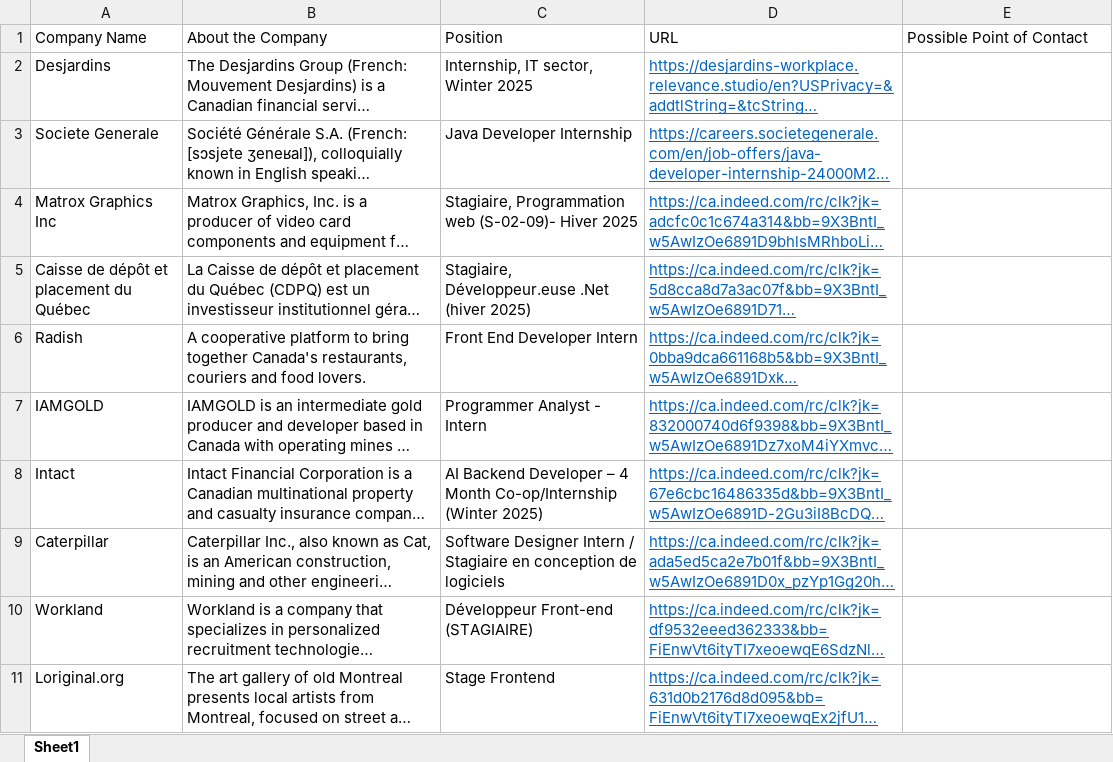
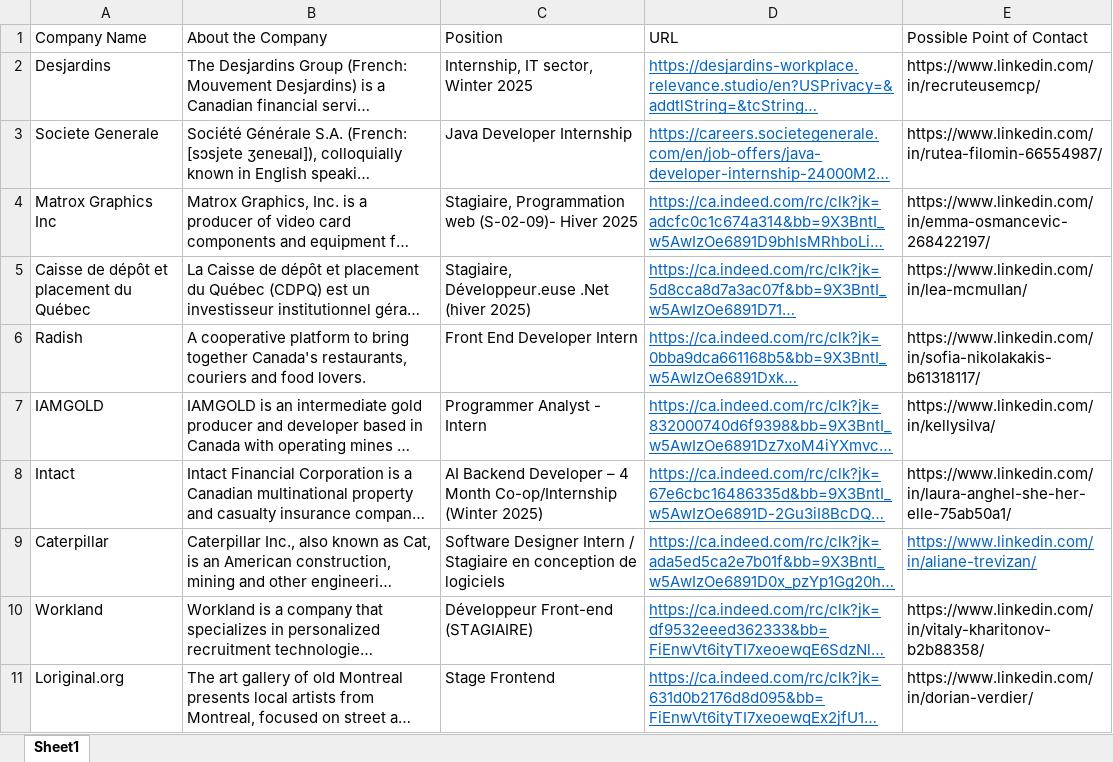
Before and after one commit to adinashby-lasalle-college/internship-search-log-augustosplett, an Excel workbook: Internship_Search.xlsx, sheet Sheet1, drawn as a sheet; only a part is shown; long unchanged cells end in …; values as stored, in another font and other column widths than the file's, no borders; table styles not drawn; the diff covers the shown part only; the diff names each change by its address in the sheet, - before the commit and + after, or states it on an @@ line.

Commit message:
added more info

```diff
--- a/Internship_Search.xlsx (sheet Sheet1)
+++ b/Internship_Search.xlsx (sheet Sheet1)
-E2 (Possible Point of Contact): (empty)
+E2 (Possible Point of Contact): https://www.linkedin.com/in/recruteusemcp/
-E3 (Possible Point of Contact): (empty)
+E3 (Possible Point of Contact): https://www.linkedin.com/in/rutea-filomin-66554987/
-E4 (Possible Point of Contact): (empty)
+E4 (Possible Point of Contact): https://www.linkedin.com/in/emma-osmancevic-268422197/
-E5 (Possible Point of Contact): (empty)
+E5 (Possible Point of Contact): https://www.linkedin.com/in/lea-mcmullan/
-E6 (Possible Point of Contact): (empty)
+E6 (Possible Point of Contact): https://www.linkedin.com/in/sofia-nikolakakis-b61318117/
-E7 (Possible Point of Contact): (empty)
+E7 (Possible Point of Contact): https://www.linkedin.com/in/kellysilva/
-E8 (Possible Point of Contact): (empty)
+E8 (Possible Point of Contact): https://www.linkedin.com/in/laura-anghel-she-her-elle-75ab50a1/
-E9 (Possible Point of Contact): (empty)
+E9 (Possible Point of Contact): https://www.linkedin.com/in/aliane-trevizan/
-E10 (Possible Point of Contact): (empty)
+E10 (Possible Point of Contact): https://www.linkedin.com/in/vitaly-kharitonov-b2b88358/
-E11 (Possible Point of Contact): (empty)
+E11 (Possible Point of Contact): https://www.linkedin.com/in/dorian-verdier/
```
Also changed, not shown: 9 added rows and 1 edited cell elsewhere in this sheet.
